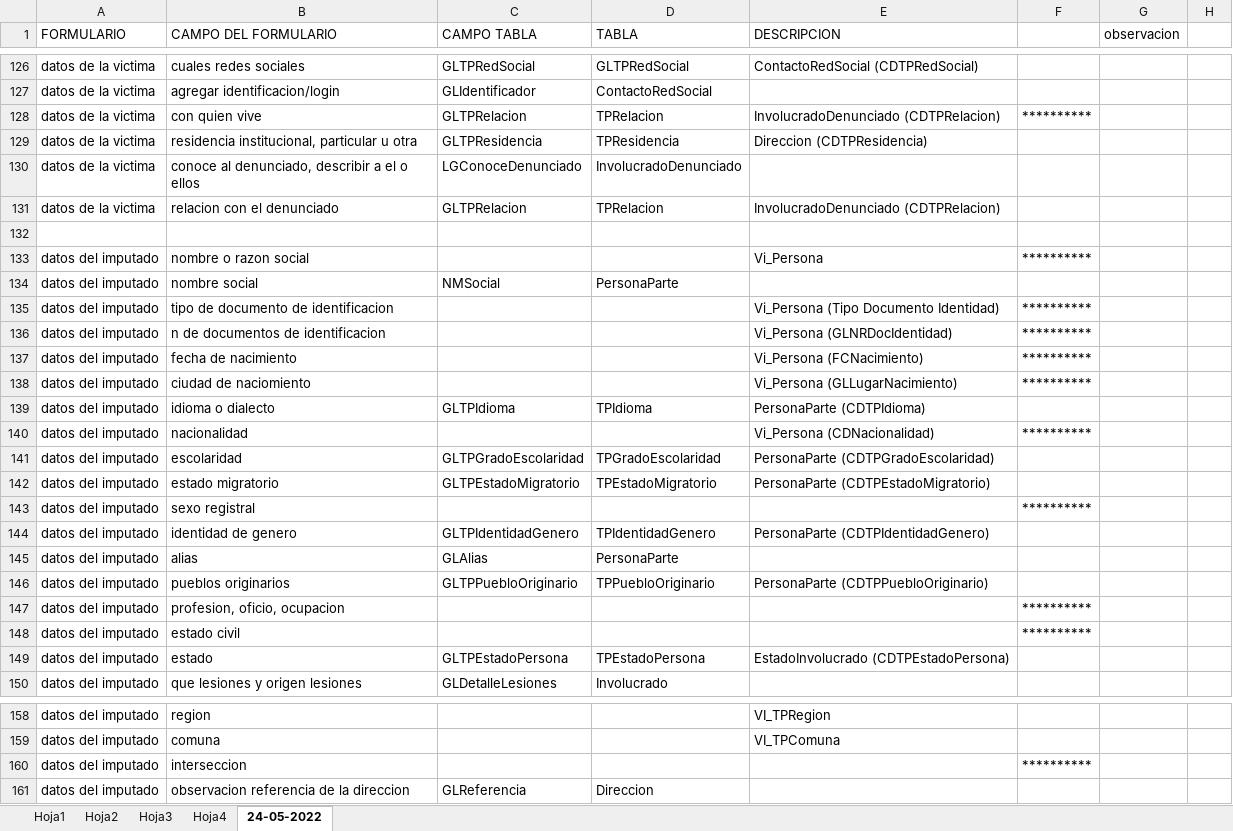
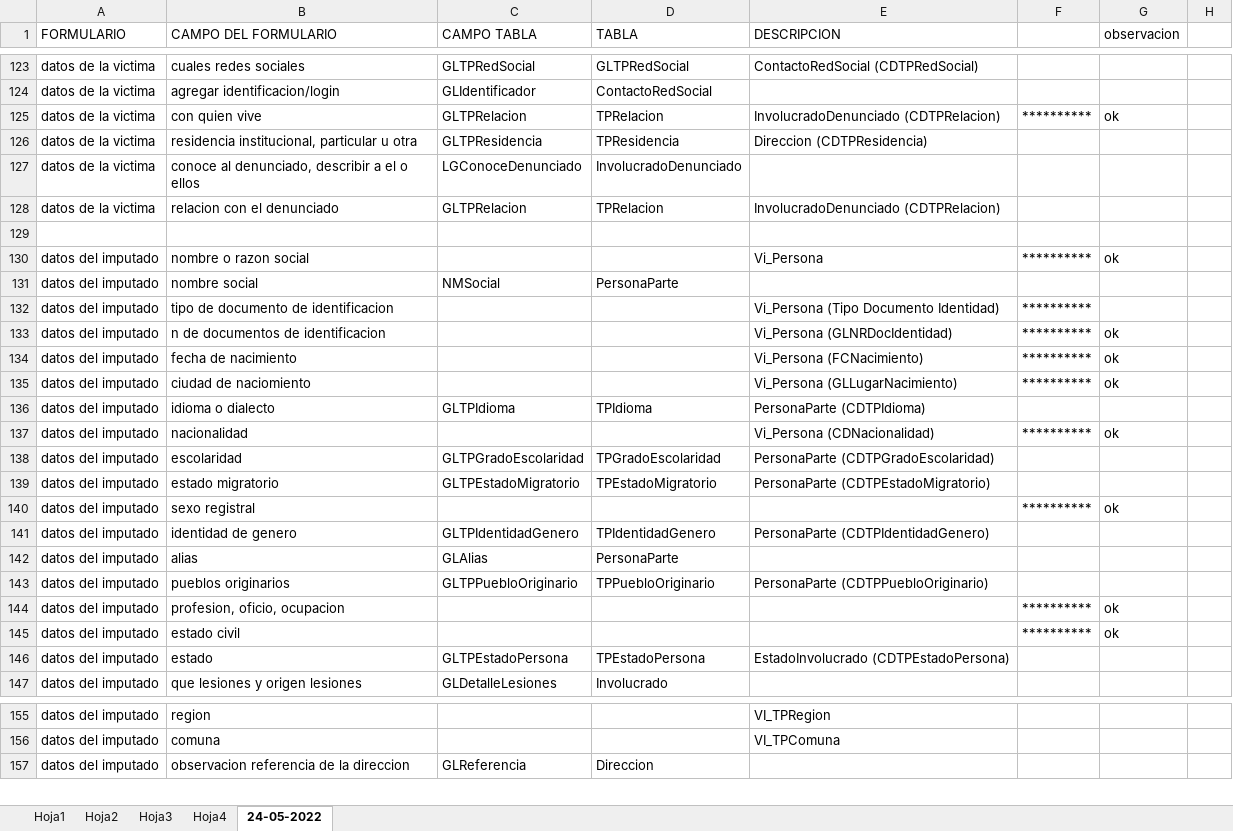
Before and after one commit to ericksolar/ParteYDenuncias, an Excel workbook: Formulario - Base de datos.xlsx, sheet 24-05-2022, drawn as a sheet; only a part is shown, gaps mark what is left out; values as stored, in another font and other column widths than the file's, no borders; removed rows and columns are numbered as before the commit, all else as after; the diff covers the shown part only; the diff names each change by its address in the sheet, - before the commit and + after, or states it on an @@ line.

```diff
--- a/Formulario - Base de datos.xlsx (sheet 24-05-2022)
+++ b/Formulario - Base de datos.xlsx (sheet 24-05-2022)
-G125 (observacion): (empty)
+G125 (observacion): ok
-G130 (observacion): (empty)
+G130 (observacion): ok
-G133:G135 (observacion): (empty)
+G133:G135 (observacion): ok
-G137 (observacion): (empty)
+G137 (observacion): ok
-G140 (observacion): (empty)
+G140 (observacion): ok
-G144:G145 (observacion): (empty)
+G144:G145 (observacion): ok
-row 160: datos del imputado | interseccion |  |  |  | **********
```
Also changed, not shown: 3 removed rows and 30 edited cells elsewhere in this sheet, 8 other files.
